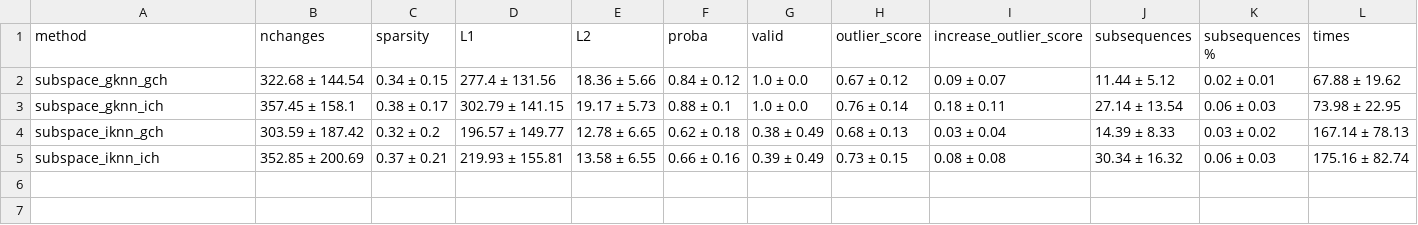
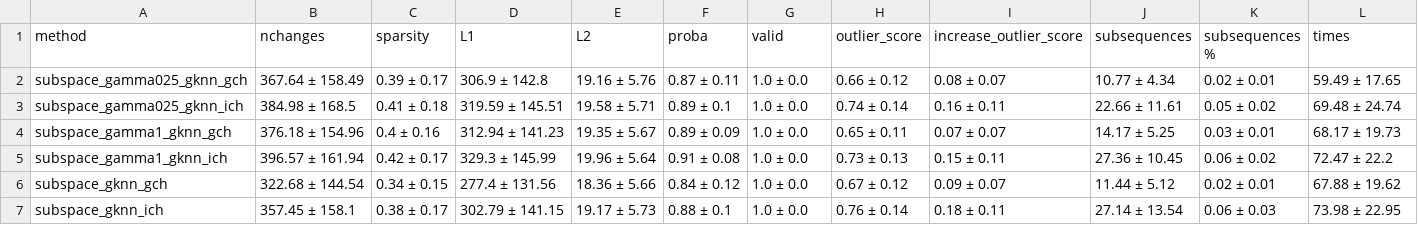
Before and after one commit to MarioRefoyo/Multi-SpaCE, a CSV file: experiments/evaluation/results_mean_metrics_UWaveGestureLibrary.csv, drawn as a sheet; removed rows and columns are numbered as before the commit, all else as after; the diff names each change by its address in the sheet, - before the commit and + after, or states it on an @@ line.

```diff
--- a/experiments/evaluation/results_mean_metrics_UWaveGestureLibrary.csv
+++ b/experiments/evaluation/results_mean_metrics_UWaveGestureLibrary.csv
+row 2: subspace_gamma025_gknn_gch | 367.64 ± 158.49 | 0.39 ± 0.17 | 306.9 ± 142.8 | 19.16 ± 5.76 | 0.87 ± 0.11 | 1.0 ± 0.0 | 0.66 ± 0.12 | 0.08 ± 0.07 | 10.77 ± 4.34 | 0.02 ± 0.01 | 59.49 ± 17.65
+row 3: subspace_gamma025_gknn_ich | 384.98 ± 168.5 | 0.41 ± 0.18 | 319.59 ± 145.51 | 19.58 ± 5.71 | 0.89 ± 0.1 | 1.0 ± 0.0 | 0.74 ± 0.14 | 0.16 ± 0.11 | 22.66 ± 11.61 | 0.05 ± 0.02 | 69.48 ± 24.74
+row 4: subspace_gamma1_gknn_gch | 376.18 ± 154.96 | 0.4 ± 0.16 | 312.94 ± 141.23 | 19.35 ± 5.67 | 0.89 ± 0.09 | 1.0 ± 0.0 | 0.65 ± 0.11 | 0.07 ± 0.07 | 14.17 ± 5.25 | 0.03 ± 0.01 | 68.17 ± 19.73
+row 5: subspace_gamma1_gknn_ich | 396.57 ± 161.94 | 0.42 ± 0.17 | 329.3 ± 145.99 | 19.96 ± 5.64 | 0.91 ± 0.08 | 1.0 ± 0.0 | 0.73 ± 0.13 | 0.15 ± 0.11 | 27.36 ± 10.45 | 0.06 ± 0.02 | 72.47 ± 22.2
-row 4: subspace_iknn_gch | 303.59 ± 187.42 | 0.32 ± 0.2 | 196.57 ± 149.77 | 12.78 ± 6.65 | 0.62 ± 0.18 | 0.38 ± 0.49 | 0.68 ± 0.13 | 0.03 ± 0.04 | 14.39 ± 8.33 | 0.03 ± 0.02 | 167.14 ± 78.13
-row 5: subspace_iknn_ich | 352.85 ± 200.69 | 0.37 ± 0.21 | 219.93 ± 155.81 | 13.58 ± 6.55 | 0.66 ± 0.16 | 0.39 ± 0.49 | 0.73 ± 0.15 | 0.08 ± 0.08 | 30.34 ± 16.32 | 0.06 ± 0.03 | 175.16 ± 82.74
```
Also changed, not shown: experiments/evaluation/results_mean_metrics_BasicMotions.csv, experiments/evaluation/results_mean_metrics_NATOPS.csv, 28 other files.
